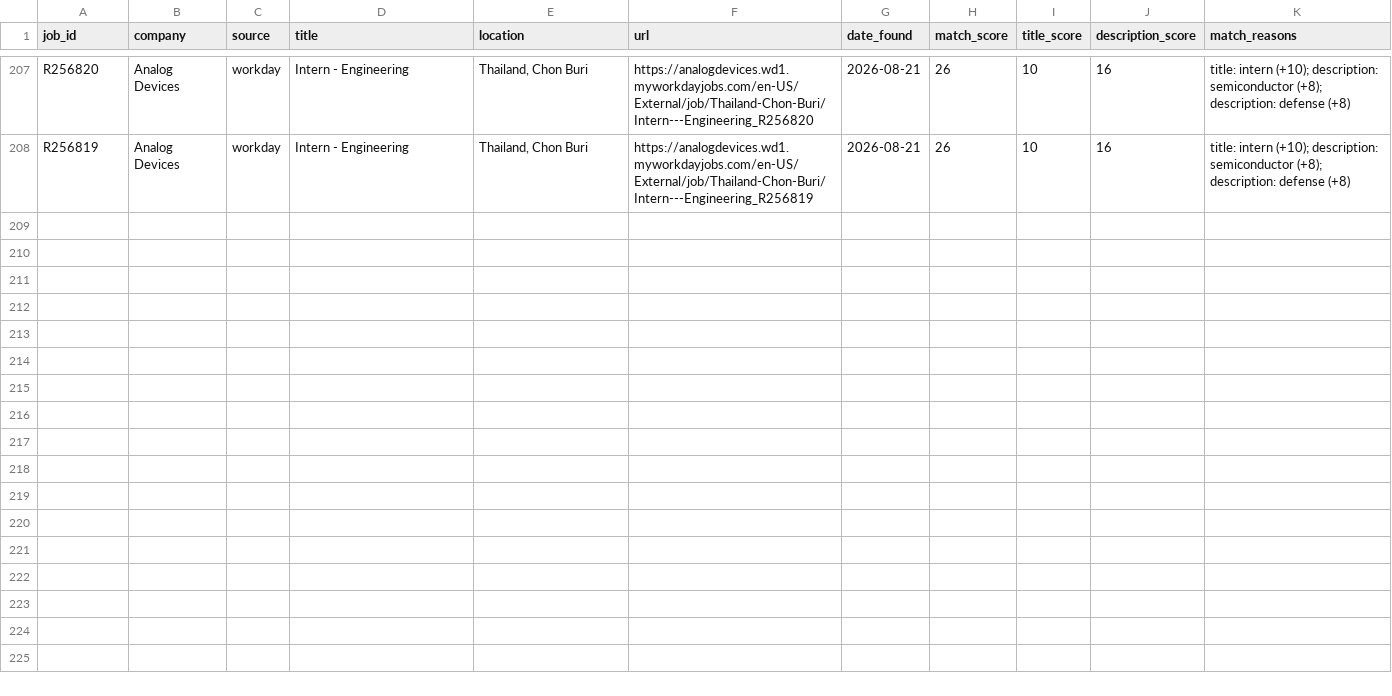
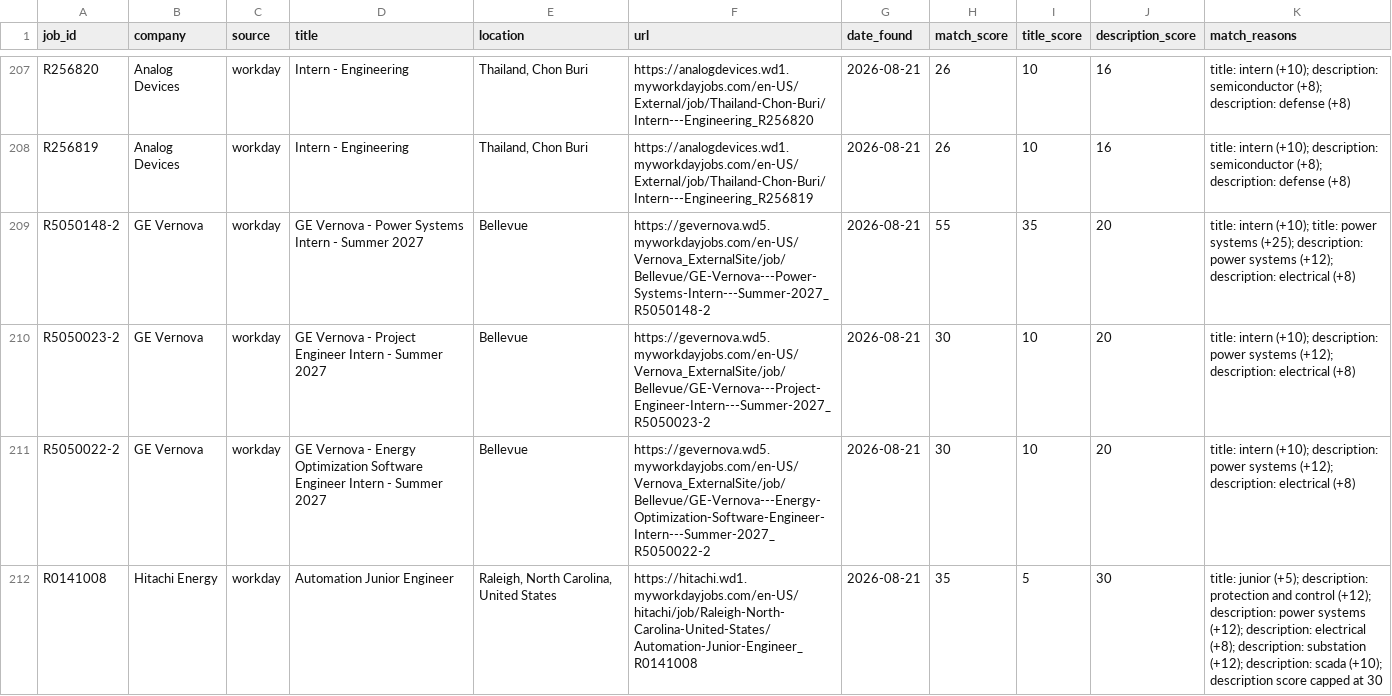
Before and after one commit to brendan-cant-code/job-scraper, a CSV file: data/postings.csv, drawn as a sheet; only a part is shown, gaps mark what is left out; the diff covers the shown part only; the diff names each change by its address in the sheet, - before the commit and + after, or states it on an @@ line.

```diff
--- a/data/postings.csv
+++ b/data/postings.csv
+row 209: R5050148-2 | GE Vernova | workday | GE Vernova - Power Systems Intern - Summer 2027 | Bellevue | https://gevernova.wd5.myworkdayjobs.com/en-US/Vernova_ExternalSite/job/Bellevue/GE-Vernova---Power-Systems-Intern---Summer-2027_R5050148-2 | 2026-08-21 | 55 | 35 | 20 | title: intern (+10); title: power systems (+25); description: power systems (+12); description: electrical (+8)
+row 210: R5050023-2 | GE Vernova | workday | GE Vernova - Project Engineer Intern - Summer 2027 | Bellevue | https://gevernova.wd5.myworkdayjobs.com/en-US/Vernova_ExternalSite/job/Bellevue/GE-Vernova---Project-Engineer-Intern---Summer-2027_R5050023-2 | 2026-08-21 | 30 | 10 | 20 | title: intern (+10); description: power systems (+12); description: electrical (+8)
+row 211: R5050022-2 | GE Vernova | workday | GE Vernova - Energy Optimization Software Engineer Intern - Summer 2027 | Bellevue | https://gevernova.wd5.myworkdayjobs.com/en-US/Vernova_ExternalSite/job/Bellevue/GE-Vernova---Energy-Optimization-Software-Engineer-Intern---Summer-2027_R5050022-2 | 2026-08-21 | 30 | 10 | 20 | title: intern (+10); description: power systems (+12); description: electrical (+8)
+row 212: R0141008 | Hitachi Energy | workday | Automation Junior Engineer | Raleigh, North Carolina, United States | https://hitachi.wd1.myworkdayjobs.com/en-US/hitachi/job/Raleigh-North-Carolina-United-States/Automation-Junior-Engineer_R0141008 | 2026-08-21 | 35 | 5 | 30 | title: junior (+5); description: protection and control (+12); description: power systems (+12); description: electrical (+8); description: substation (+12); description: scada (+10); description score capped at 30
```
Also changed, not shown: 3 added rows elsewhere in this file.
